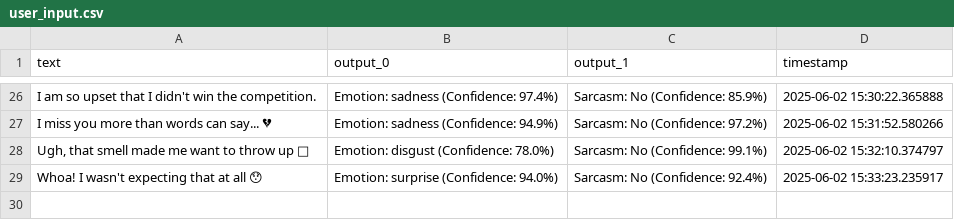
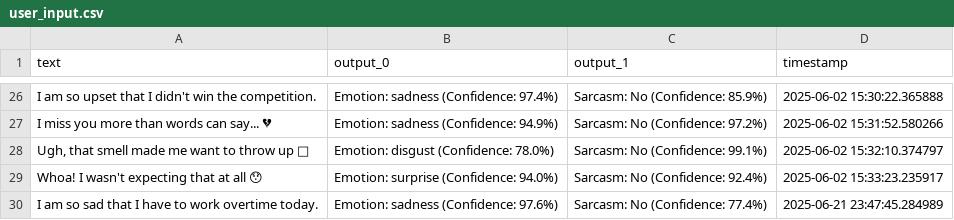
Before and after one commit to NeoSockCheng/sarcasm-aware-emotion-analysis, a CSV file: flagged/user_input.csv, drawn as a sheet; only a part is shown, gaps mark what is left out; the diff names each change by its address in the sheet, - before the commit and + after, or states it on an @@ line.

Commit message:
updated output file

```diff
--- a/flagged/user_input.csv
+++ b/flagged/user_input.csv
+row 30: I am so sad that I have to work overtime today. | Emotion: sadness (Confidence: 97.6%) | Sarcasm: No (Confidence: 77.4%) | 2025-06-21 23:47:45.284989
```
Also changed, not shown: 1 other file.
